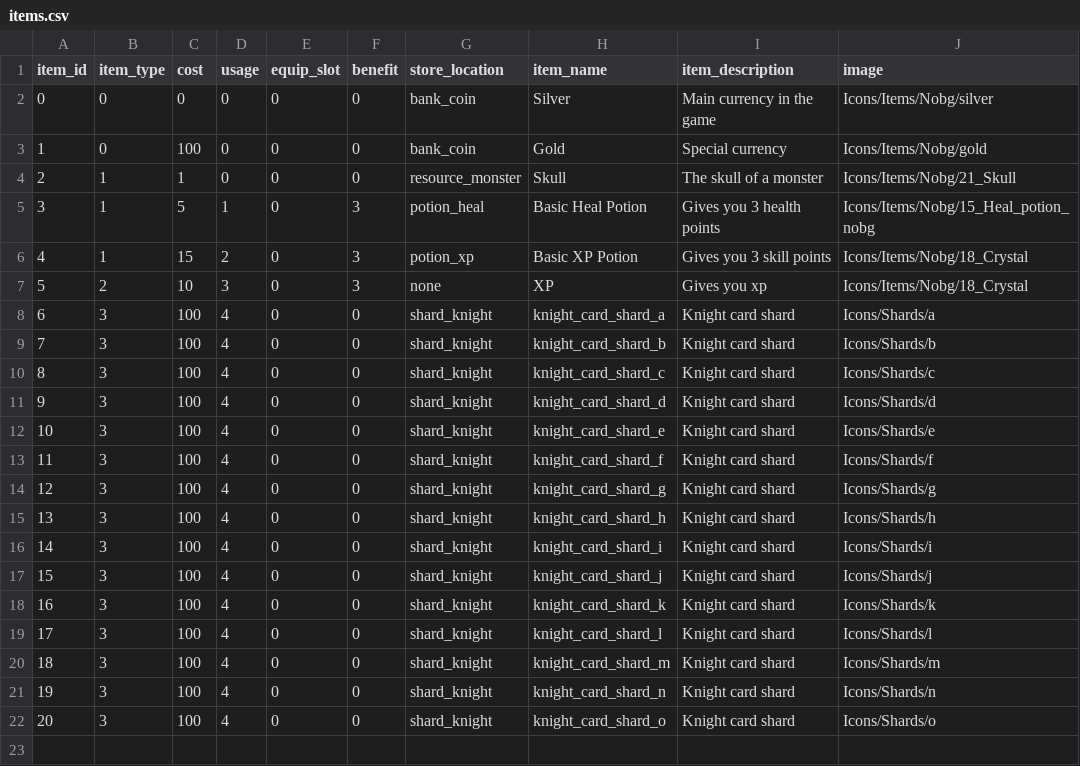
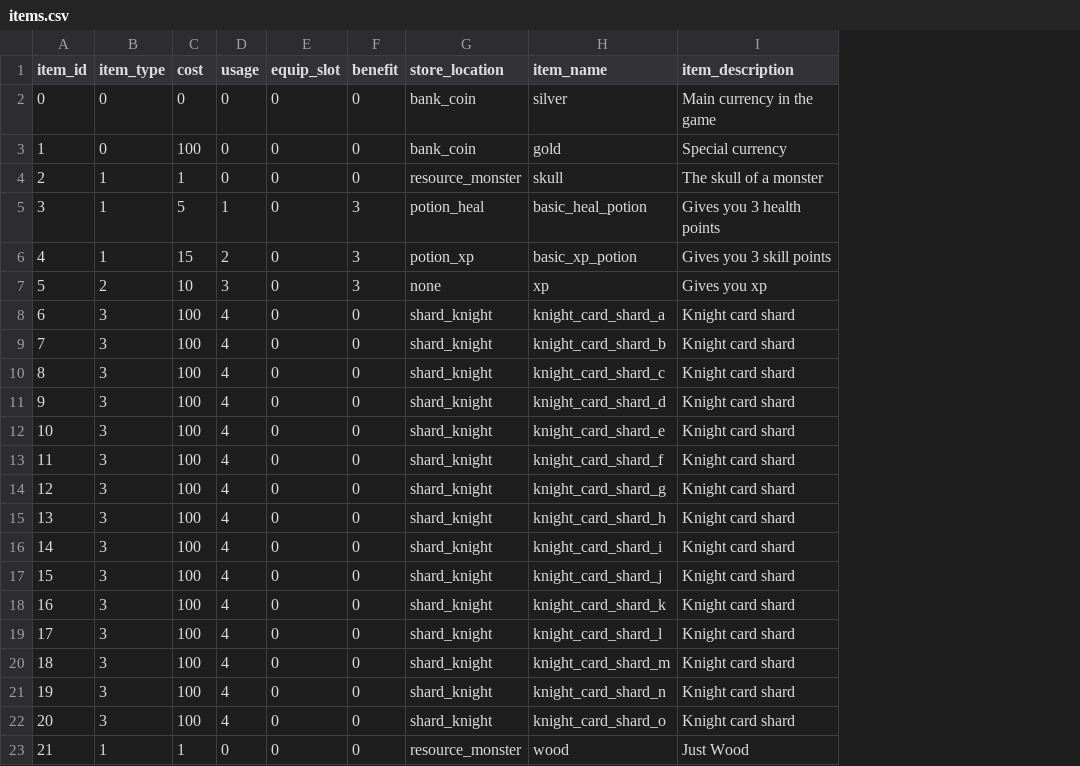
Before and after one commit to emilioparker/gaia_game_server, a CSV file: game_server/definitions/items.csv, drawn as a sheet; removed rows and columns are numbered as before the commit, all else as after; the diff names each change by its address in the sheet, - before the commit and + after, or states it on an @@ line.

```diff
--- a/game_server/definitions/items.csv
+++ b/game_server/definitions/items.csv
-column J (image), rows 2-22: Icons/Items/Nobg/silver | Icons/Items/Nobg/gold | Icons/Items/Nobg/21_Skull | Icons/Items/Nobg/15_Heal_potion_nobg | Icons/Items/Nobg/18_Crystal | Icons/Items/Nobg/18_Crystal | Icons/Shards/a | Icons/Shards/b | Icons/Shards/c | Icons/Shards/d | Icons/Shards/e | Icons/Shards/f | Icons/Shards/g | Icons/Shards/h | Icons/Shards/i | Icons/Shards/j | Icons/Shards/k | Icons/Shards/l | Icons/Shards/m | Icons/Shards/n | Icons/Shards/o
-H2 (item_name): Silver
+H2 (item_name): silver
-H3 (item_name): Gold
+H3 (item_name): gold
-H4 (item_name): Skull
+H4 (item_name): skull
-H5 (item_name): Basic Heal Potion
+H5 (item_name): basic_heal_potion
-H6 (item_name): Basic XP Potion
+H6 (item_name): basic_xp_potion
-H7 (item_name): XP
+H7 (item_name): xp
+row 23: 21 | 1 | 1 | 0 | 0 | 0 | resource_monster | wood | Just Wood
```
Also changed, not shown: game_server/definitions/cards.csv, game_server/definitions/equipment.csv, 8 other files.
